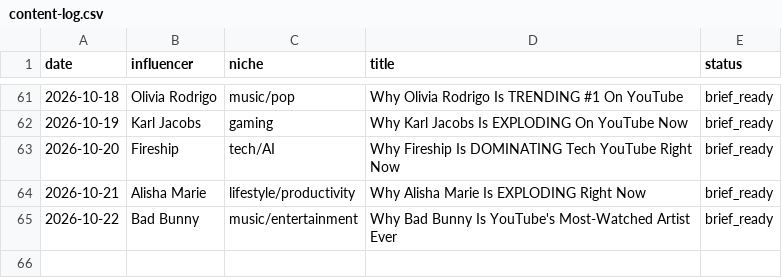
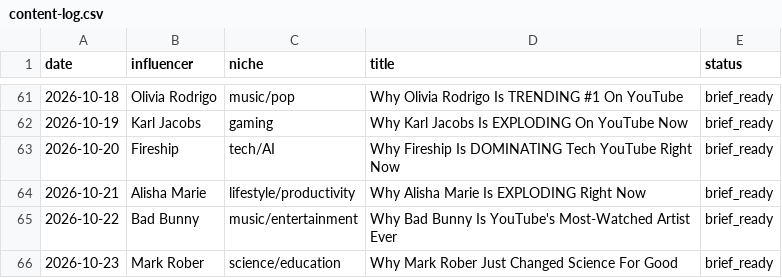
Before and after one commit to bbmw96/bbmw0-technologies, a CSV file: content/bbm0902/content-log.csv, drawn as a sheet; only a part is shown, gaps mark what is left out; the diff names each change by its address in the sheet, - before the commit and + after, or states it on an @@ line.

```diff
--- a/content/bbm0902/content-log.csv
+++ b/content/bbm0902/content-log.csv
+row 66: 2026-10-23 | Mark Rober | science/education | Why Mark Rober Just Changed Science For Good | brief_ready
```
Also changed, not shown: 1 other file.
